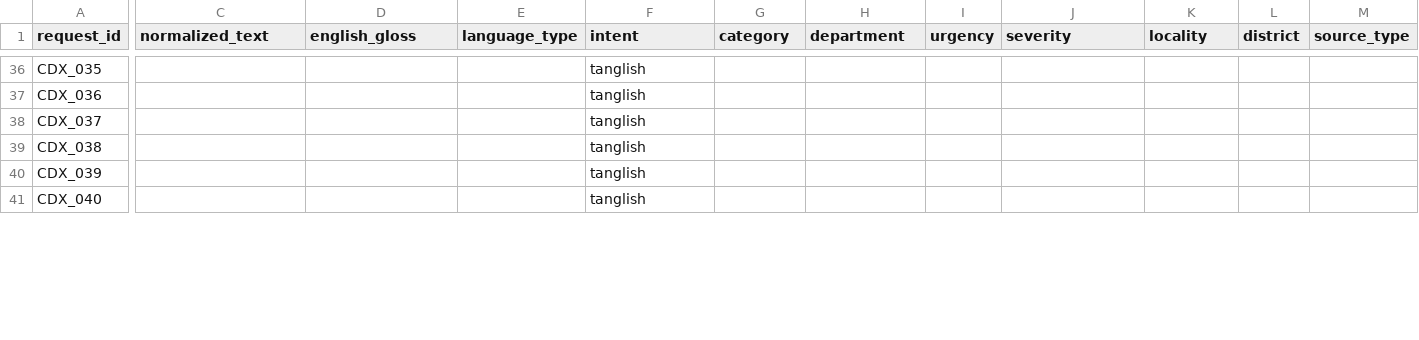
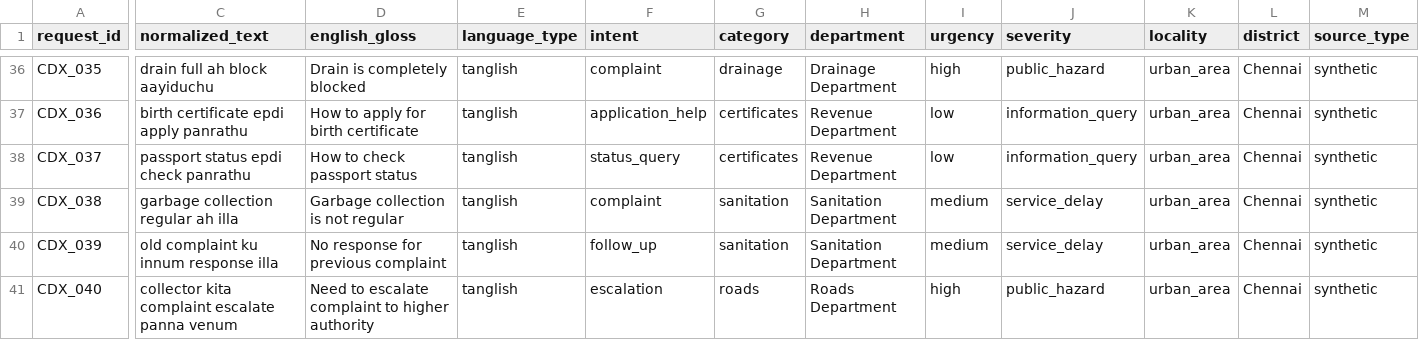
Before and after one commit to JadeSamLee/civicdex, a CSV file: data/civicdex_raw.csv, drawn as a sheet; only a part is shown, gaps mark what is left out; the diff covers the shown part only; the diff names each change by its address in the sheet, - before the commit and + after, or states it on an @@ line.

Commit message:
feat(data): complete Tanglish dataset annotations with full labeling and normalization
- Added normalized_text for all Tanglish samples
- Added English gloss translations for clarity and benchmarking
- Assigned intent, category, and department labels
- Included urgency and severity classification
- Ensured consistency with Tamil dataset patterns
- Converted raw Tanglish entries into structured ML-ready data

```diff
--- a/data/civicdex_raw.csv
+++ b/data/civicdex_raw.csv
-C36 (normalized_text): (empty)
+C36 (normalized_text): drain full ah block aayiduchu
-D36 (english_gloss): (empty)
+D36 (english_gloss): Drain is completely blocked
-E36:E41 (language_type): (empty)
+E36:E41 (language_type): tanglish
-F36 (intent): tanglish
+F36 (intent): complaint
-G36 (category): (empty)
+G36 (category): drainage
-H36 (department): (empty)
+H36 (department): Drainage Department
-I36 (urgency): (empty)
+I36 (urgency): high
-J36 (severity): (empty)
+J36 (severity): public_hazard
-K36:K41 (locality): (empty)
+K36:K41 (locality): urban_area
-L36:L41 (district): (empty)
+L36:L41 (district): Chennai
-M36:M41 (source_type): (empty)
+M36:M41 (source_type): synthetic
-C37 (normalized_text): (empty)
+C37 (normalized_text): birth certificate epdi apply panrathu
-D37 (english_gloss): (empty)
+D37 (english_gloss): How to apply for birth certificate
-F37 (intent): tanglish
+F37 (intent): application_help
-G37:G38 (category): (empty)
+G37:G38 (category): certificates
-H37:H38 (department): (empty)
+H37:H38 (department): Revenue Department
-I37:I38 (urgency): (empty)
+I37:I38 (urgency): low
-J37:J38 (severity): (empty)
+J37:J38 (severity): information_query
-C38 (normalized_text): (empty)
+C38 (normalized_text): passport status epdi check panrathu
-D38 (english_gloss): (empty)
+D38 (english_gloss): How to check passport status
-F38 (intent): tanglish
+F38 (intent): status_query
-C39 (normalized_text): (empty)
+C39 (normalized_text): garbage collection regular ah illa
-D39 (english_gloss): (empty)
+D39 (english_gloss): Garbage collection is not regular
-F39 (intent): tanglish
+F39 (intent): complaint
-G39:G40 (category): (empty)
+G39:G40 (category): sanitation
-H39:H40 (department): (empty)
+H39:H40 (department): Sanitation Department
-I39:I40 (urgency): (empty)
+I39:I40 (urgency): medium
-J39:J40 (severity): (empty)
+J39:J40 (severity): service_delay
-C40 (normalized_text): (empty)
+C40 (normalized_text): old complaint ku innum response illa
-D40 (english_gloss): (empty)
+D40 (english_gloss): No response for previous complaint
-F40 (intent): tanglish
+F40 (intent): follow_up
-C41 (normalized_text): (empty)
+C41 (normalized_text): collector kita complaint escalate panna venum
-D41 (english_gloss): (empty)
+D41 (english_gloss): Need to escalate complaint to higher authority
-F41 (intent): tanglish
+F41 (intent): escalation
-G41 (category): (empty)
+G41 (category): roads
-H41 (department): (empty)
+H41 (department): Roads Department
-I41 (urgency): (empty)
+I41 (urgency): high
-J41 (severity): (empty)
+J41 (severity): public_hazard
```
Also changed, not shown: 129 edited cells elsewhere in this file.
